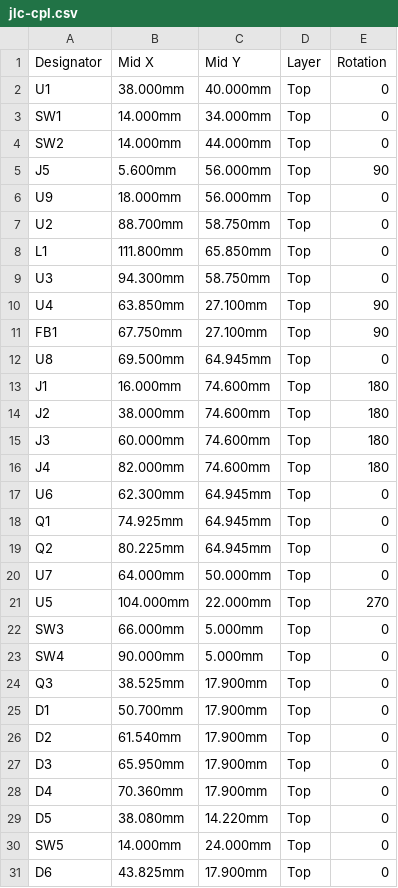
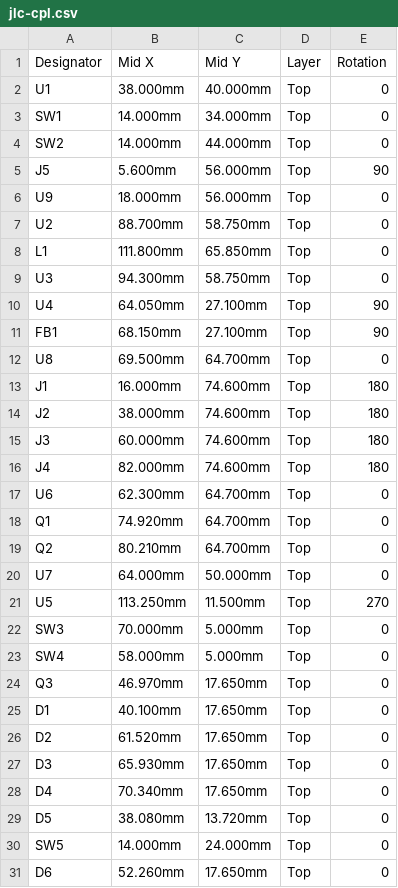
Before and after one commit to etiennechlt/electronic-chess, a CSV file: hardware/brain/jlc-cpl.csv, drawn as a sheet.

```diff
--- a/hardware/brain/jlc-cpl.csv
+++ b/hardware/brain/jlc-cpl.csv
@@ -9,5 +9,5 @@ L1,111.800mm,65.850mm,Top,0
 U3,94.300mm,58.750mm,Top,0
-U4,63.850mm,27.100mm,Top,90
-FB1,67.750mm,27.100mm,Top,90
-U8,69.500mm,64.945mm,Top,0
+U4,64.050mm,27.100mm,Top,90
+FB1,68.150mm,27.100mm,Top,90
+U8,69.500mm,64.700mm,Top,0
 J1,16.000mm,74.600mm,Top,180
@@ -16,16 +16,16 @@ J3,60.000mm,74.600mm,Top,180
 J4,82.000mm,74.600mm,Top,180
-U6,62.300mm,64.945mm,Top,0
-Q1,74.925mm,64.945mm,Top,0
-Q2,80.225mm,64.945mm,Top,0
+U6,62.300mm,64.700mm,Top,0
+Q1,74.920mm,64.700mm,Top,0
+Q2,80.210mm,64.700mm,Top,0
 U7,64.000mm,50.000mm,Top,0
-U5,104.000mm,22.000mm,Top,270
-SW3,66.000mm,5.000mm,Top,0
-SW4,90.000mm,5.000mm,Top,0
-Q3,38.525mm,17.900mm,Top,0
-D1,50.700mm,17.900mm,Top,0
-D2,61.540mm,17.900mm,Top,0
-D3,65.950mm,17.900mm,Top,0
-D4,70.360mm,17.900mm,Top,0
-D5,38.080mm,14.220mm,Top,0
+U5,113.250mm,11.500mm,Top,270
+SW3,70.000mm,5.000mm,Top,0
+SW4,58.000mm,5.000mm,Top,0
+Q3,46.970mm,17.650mm,Top,0
+D1,40.100mm,17.650mm,Top,0
+D2,61.520mm,17.650mm,Top,0
+D3,65.930mm,17.650mm,Top,0
+D4,70.340mm,17.650mm,Top,0
+D5,38.080mm,13.720mm,Top,0
 SW5,14.000mm,24.000mm,Top,0
-D6,43.825mm,17.900mm,Top,0
+D6,52.260mm,17.650mm,Top,0
```
Also changed, not shown: 4 other files.
